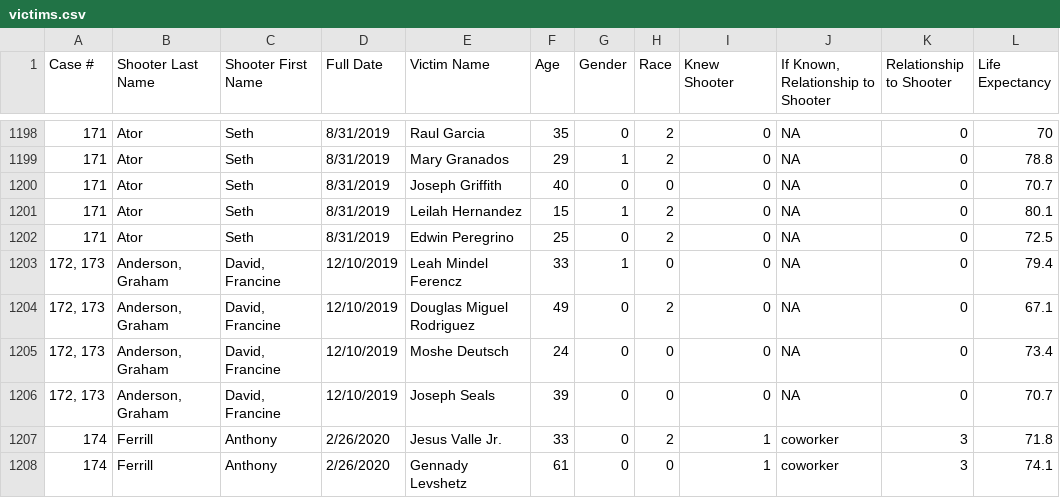
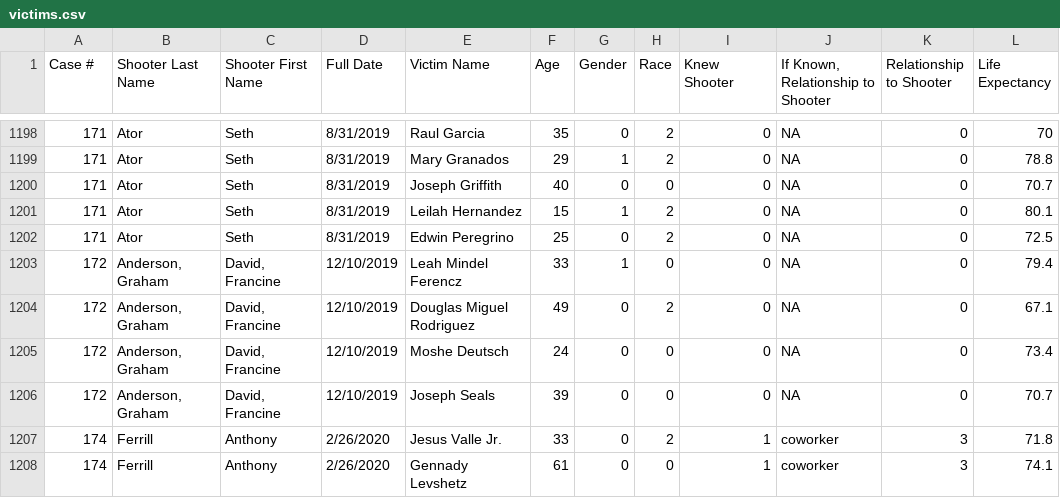
Before and after one commit to KHarke/mass_shootings, a CSV file: victims.csv, drawn as a sheet; only a part is shown, gaps mark what is left out; the diff covers the shown part only; the diff names each change by its address in the sheet, - before the commit and + after, or states it on an @@ line.

Commit message:
Karen branch (#8)
* Added summarized data from weapons and some of the victims data set.  Also, corrected the case #s in weapons.csv and victims.csv.

* Re-created Team_1 file.

```diff
--- a/victims.csv
+++ b/victims.csv
-A1203:A1206 (Case #): 172, 173
+A1203:A1206 (Case #): 172
```
Also changed, not shown: 37 edited cells elsewhere in this file, 5 other files.
